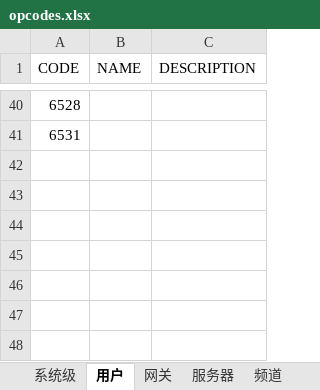
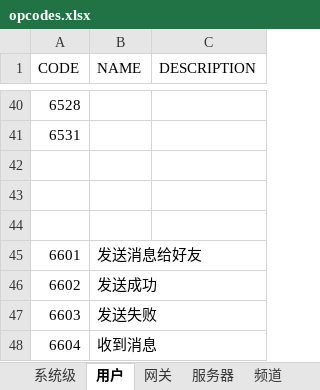
Before and after one commit to Yanlong-LI/HelloWorldClient-GO, an Excel workbook: doc/opcodes.xlsx, sheet 用户, drawn as a sheet; only a part is shown, gaps mark what is left out; values as stored, in another font and other column widths than the file's, no borders; the diff names each change by its address in the sheet, - before the commit and + after, or states it on an @@ line.

```diff
--- a/doc/opcodes.xlsx (sheet 用户)
+++ b/doc/opcodes.xlsx (sheet 用户)
+row 42: (empty)
+row 43: (empty)
+row 44: (empty)
+row 45: 6601 | 发送消息给好友
+row 46: 6602 | 发送成功
+row 47: 6603 | 发送失败
+row 48: 6604 | 收到消息
```
Also changed, not shown: 23 other files.
